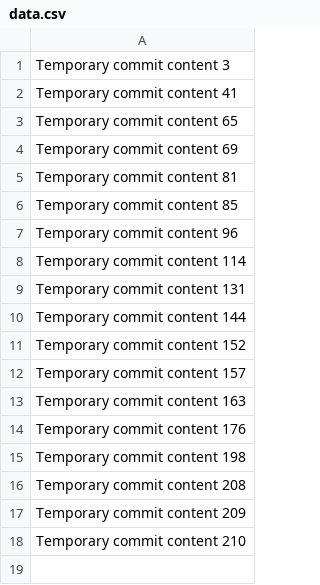
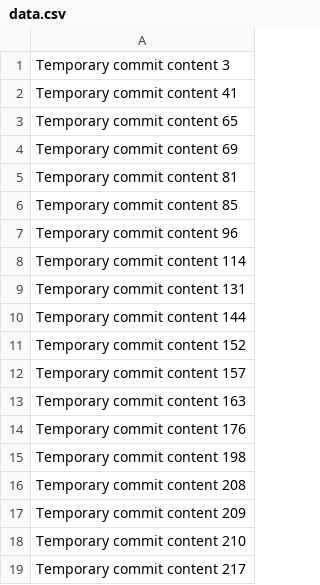
Before and after one commit to diniriywanz/PetCareHub, a CSV file: data.csv, drawn as a sheet; the diff names each change by its address in the sheet, - before the commit and + after, or states it on an @@ line.

```diff
--- a/data.csv
+++ b/data.csv
+row 19: Temporary commit content 217
```
